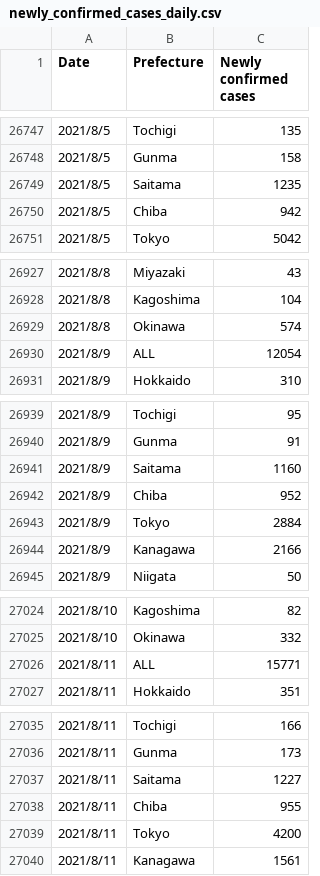
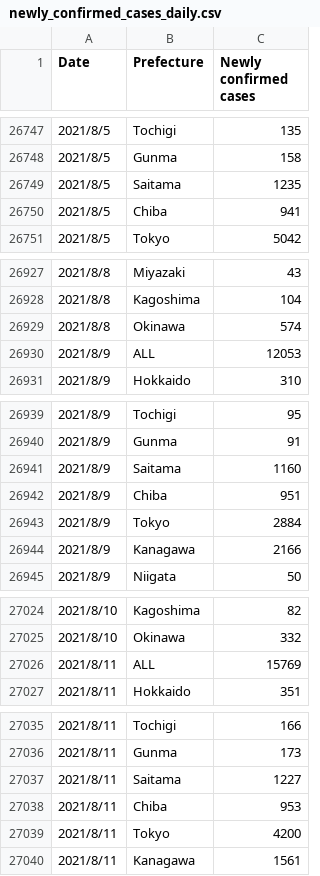
Before and after one commit to diontools/SimpleCovid19ChartInJapan, a CSV file: data/newly_confirmed_cases_daily.csv, drawn as a sheet; only a part is shown, gaps mark what is left out; the diff covers the shown part only.

```diff
--- a/data/newly_confirmed_cases_daily.csv
+++ b/data/newly_confirmed_cases_daily.csv
@@ -26749,3 +26749,3 @@
 2021/8/5,Saitama,1235
-2021/8/5,Chiba,942
+2021/8/5,Chiba,941
 2021/8/5,Tokyo,5042
@@ -26929,3 +26929,3 @@
 2021/8/8,Okinawa,574
-2021/8/9,ALL,12054
+2021/8/9,ALL,12053
 2021/8/9,Hokkaido,310
@@ -26941,3 +26941,3 @@
 2021/8/9,Saitama,1160
-2021/8/9,Chiba,952
+2021/8/9,Chiba,951
 2021/8/9,Tokyo,2884
@@ -27025,3 +27025,3 @@
 2021/8/10,Okinawa,332
-2021/8/11,ALL,15771
+2021/8/11,ALL,15769
 2021/8/11,Hokkaido,351
@@ -27037,3 +27037,3 @@
 2021/8/11,Saitama,1227
-2021/8/11,Chiba,955
+2021/8/11,Chiba,953
 2021/8/11,Tokyo,4200
```
Also changed, not shown: 48 added rows and 21 edited cells elsewhere in this file, data/deaths_cumulative_daily.csv, data/requiring_inpatient_care_etc_daily.csv, 12 other files.
